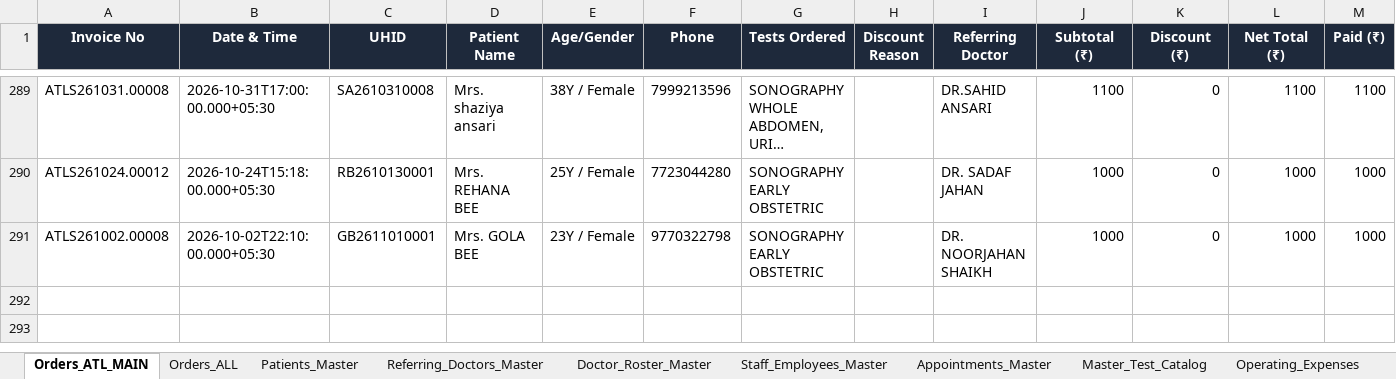
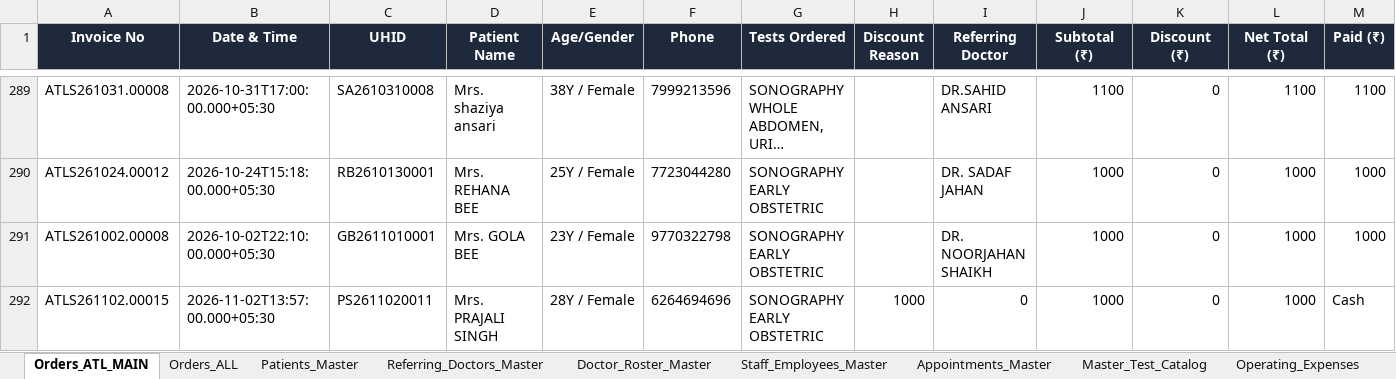
Before and after one commit to 1107sheikh007-blip/Atlas-2.0, an Excel workbook: Data/Atlas_Diagnostics_Master_Orders_2026.xlsx, sheet Orders_ATL_MAIN, drawn as a sheet; only a part is shown, gaps mark what is left out; long unchanged cells end in …; values as stored, in another font and other column widths than the file's, no borders; rows hold the shown columns only; the diff names each change by its address in the sheet, - before the commit and + after, or states it on an @@ line.

Commit message:
Add missing order ATLS261102.00015 (Mrs. PRAJALI SINGH) to master Excel workbook

```diff
--- a/Data/Atlas_Diagnostics_Master_Orders_2026.xlsx (sheet Orders_ATL_MAIN)
+++ b/Data/Atlas_Diagnostics_Master_Orders_2026.xlsx (sheet Orders_ATL_MAIN)
+row 292: ATLS261102.00015 | 2026-11-02T13:57:00.000+05:30 | PS2611020011 | Mrs. PRAJALI SINGH | 28Y / Female | 6264694696 | SONOGRAPHY EARLY OBSTETRIC | 1000 | 0 | 1000 | 0 | 1000 | Cash
```
Also changed, not shown: sheet Orders_ALL, sheet Patients_Master.
